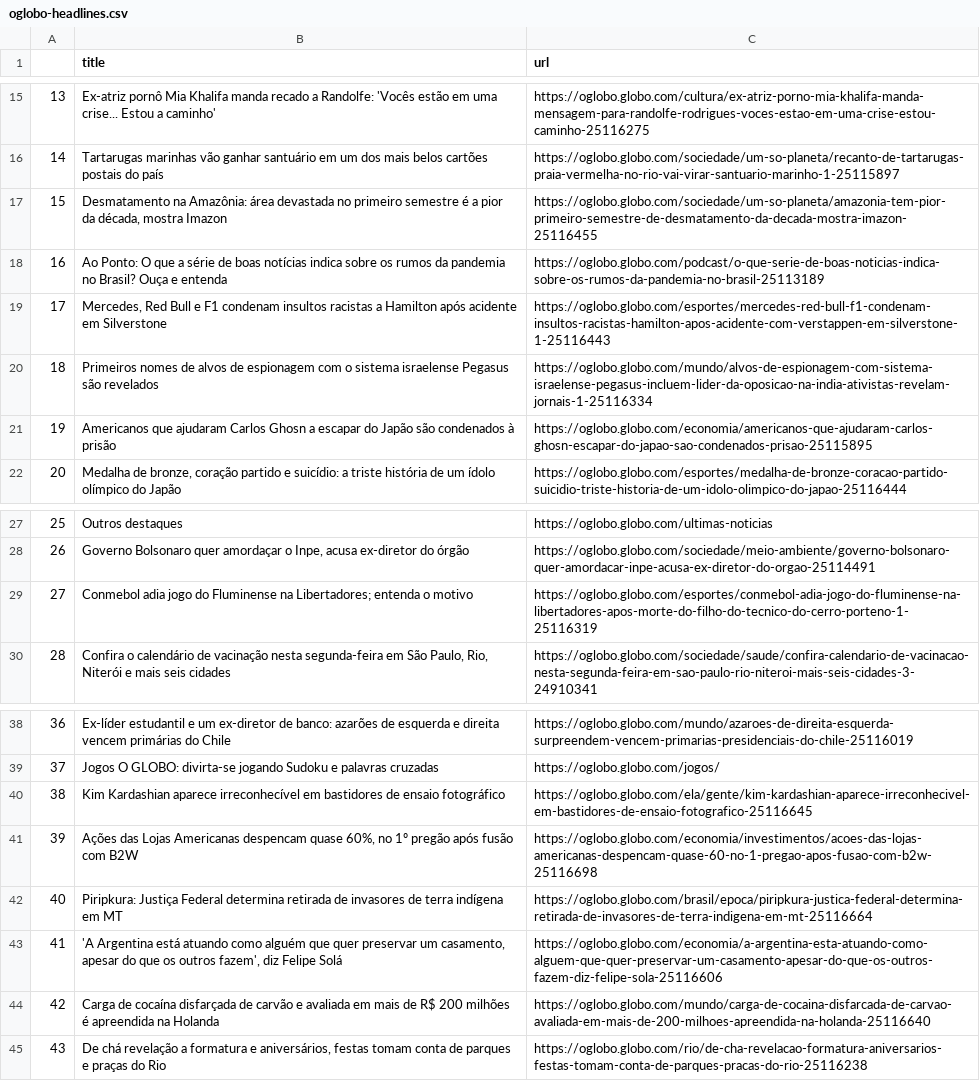
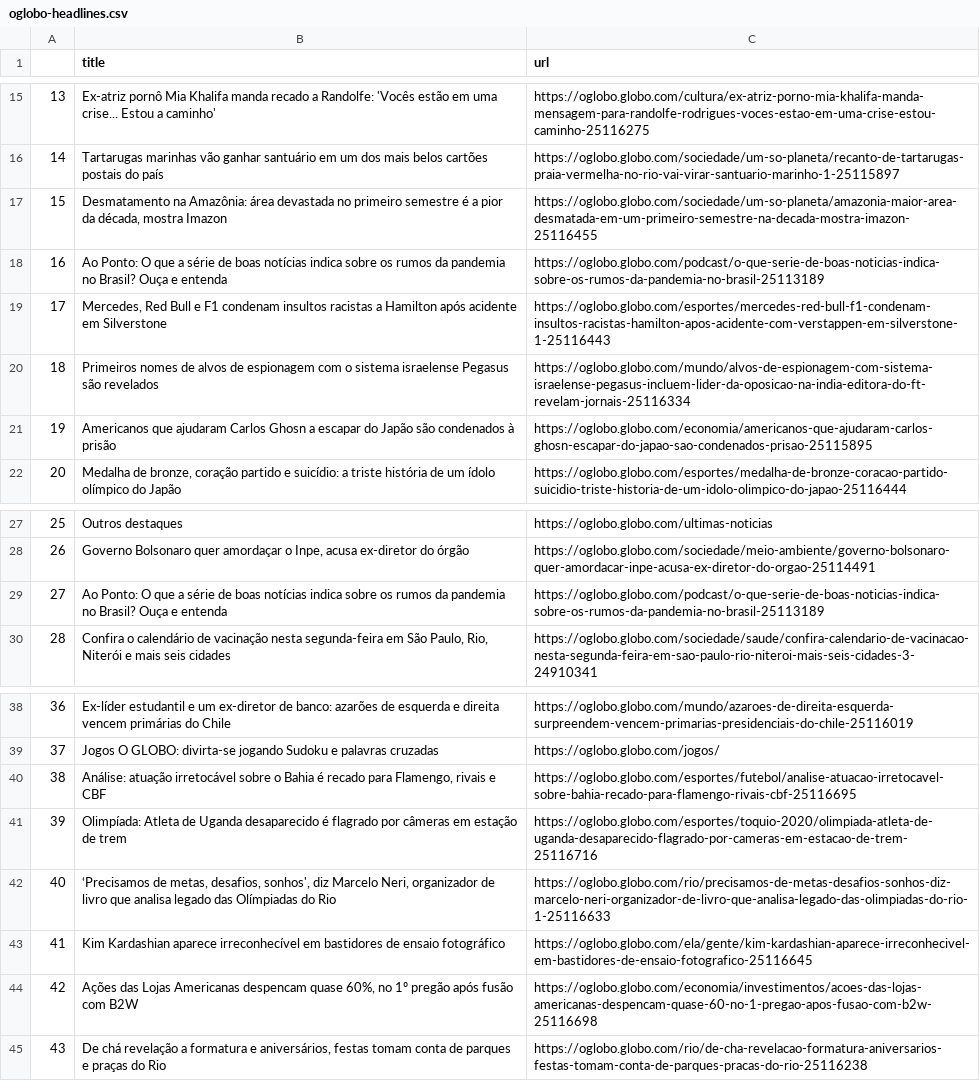
Before and after one commit to belisards/oglobo_headlines, a CSV file: oglobo-headlines.csv, drawn as a sheet; only a part is shown, gaps mark what is left out; the diff names each change by its address in the sheet, - before the commit and + after, or states it on an @@ line.

```diff
--- a/oglobo-headlines.csv
+++ b/oglobo-headlines.csv
-C17 (url): https://oglobo.globo.com/sociedade/um-so-planeta/amazonia-tem-pior-primeiro-semestre-de-desmatamento-da-decada-mostra-imazon-25116455
+C17 (url): https://oglobo.globo.com/sociedade/um-so-planeta/amazonia-maior-area-desmatada-em-um-primeiro-semestre-na-decada-mostra-imazon-25116455
-C20 (url): https://oglobo.globo.com/mundo/alvos-de-espionagem-com-sistema-israelense-pegasus-incluem-lider-da-oposicao-na-india-ativistas-revelam-jornais-1-25116334
+C20 (url): https://oglobo.globo.com/mundo/alvos-de-espionagem-com-sistema-israelense-pegasus-incluem-lider-da-oposicao-na-india-editora-do-ft-revelam-jornais-25116334
-B29 (title): Conmebol adia jogo do Fluminense na Libertadores; entenda o motivo
+B29 (title): Ao Ponto: O que a série de boas notícias indica sobre os rumos da pandemia no Brasil? Ouça e entenda
-C29 (url): https://oglobo.globo.com/esportes/conmebol-adia-jogo-do-fluminense-na-libertadores-apos-morte-do-filho-do-tecnico-do-cerro-porteno-1-25116319
+C29 (url): https://oglobo.globo.com/podcast/o-que-serie-de-boas-noticias-indica-sobre-os-rumos-da-pandemia-no-brasil-25113189
-B40 (title): Kim Kardashian aparece irreconhecível em bastidores de ensaio fotográfico
+B40 (title): Análise: atuação irretocável sobre o Bahia é recado para Flamengo, rivais e CBF
-C40 (url): https://oglobo.globo.com/ela/gente/kim-kardashian-aparece-irreconhecivel-em-bastidores-de-ensaio-fotografico-25116645
+C40 (url): https://oglobo.globo.com/esportes/futebol/analise-atuacao-irretocavel-sobre-bahia-recado-para-flamengo-rivais-cbf-25116695
-B41 (title): Ações das Lojas Americanas despencam quase 60%, no 1º pregão após fusão com B2W
+B41 (title): Olimpíada: Atleta de Uganda desaparecido é flagrado por câmeras em estação de trem
-C41 (url): https://oglobo.globo.com/economia/investimentos/acoes-das-lojas-americanas-despencam-quase-60-no-1-pregao-apos-fusao-com-b2w-25116698
+C41 (url): https://oglobo.globo.com/esportes/toquio-2020/olimpiada-atleta-de-uganda-desaparecido-flagrado-por-cameras-em-estacao-de-trem-25116716
-B42 (title): Piripkura: Justiça Federal determina retirada de invasores de terra indígena em MT
+B42 (title): ‘Precisamos de metas, desafios, sonhos', diz Marcelo Neri, organizador de livro que analisa legado das Olímpiadas do Rio
-C42 (url): https://oglobo.globo.com/brasil/epoca/piripkura-justica-federal-determina-retirada-de-invasores-de-terra-indigena-em-mt-25116664
+C42 (url): https://oglobo.globo.com/rio/precisamos-de-metas-desafios-sonhos-diz-marcelo-neri-organizador-de-livro-que-analisa-legado-das-olimpiadas-do-rio-1-25116633
-B43 (title): 'A Argentina está atuando como alguém que quer preservar um casamento, apesar do que os outros fazem', diz Felipe Solá
+B43 (title): Kim Kardashian aparece irreconhecível em bastidores de ensaio fotográfico
-C43 (url): https://oglobo.globo.com/economia/a-argentina-esta-atuando-como-alguem-que-quer-preservar-um-casamento-apesar-do-que-os-outros-fazem-diz-felipe-sola-25116606
+C43 (url): https://oglobo.globo.com/ela/gente/kim-kardashian-aparece-irreconhecivel-em-bastidores-de-ensaio-fotografico-25116645
-B44 (title): Carga de cocaína disfarçada de carvão e avaliada em mais de R$ 200 milhões é apreendida na Holanda
+B44 (title): Ações das Lojas Americanas despencam quase 60%, no 1º pregão após fusão com B2W
-C44 (url): https://oglobo.globo.com/mundo/carga-de-cocaina-disfarcada-de-carvao-avaliada-em-mais-de-200-milhoes-apreendida-na-holanda-25116640
+C44 (url): https://oglobo.globo.com/economia/investimentos/acoes-das-lojas-americanas-despencam-quase-60-no-1-pregao-apos-fusao-com-b2w-25116698
```
